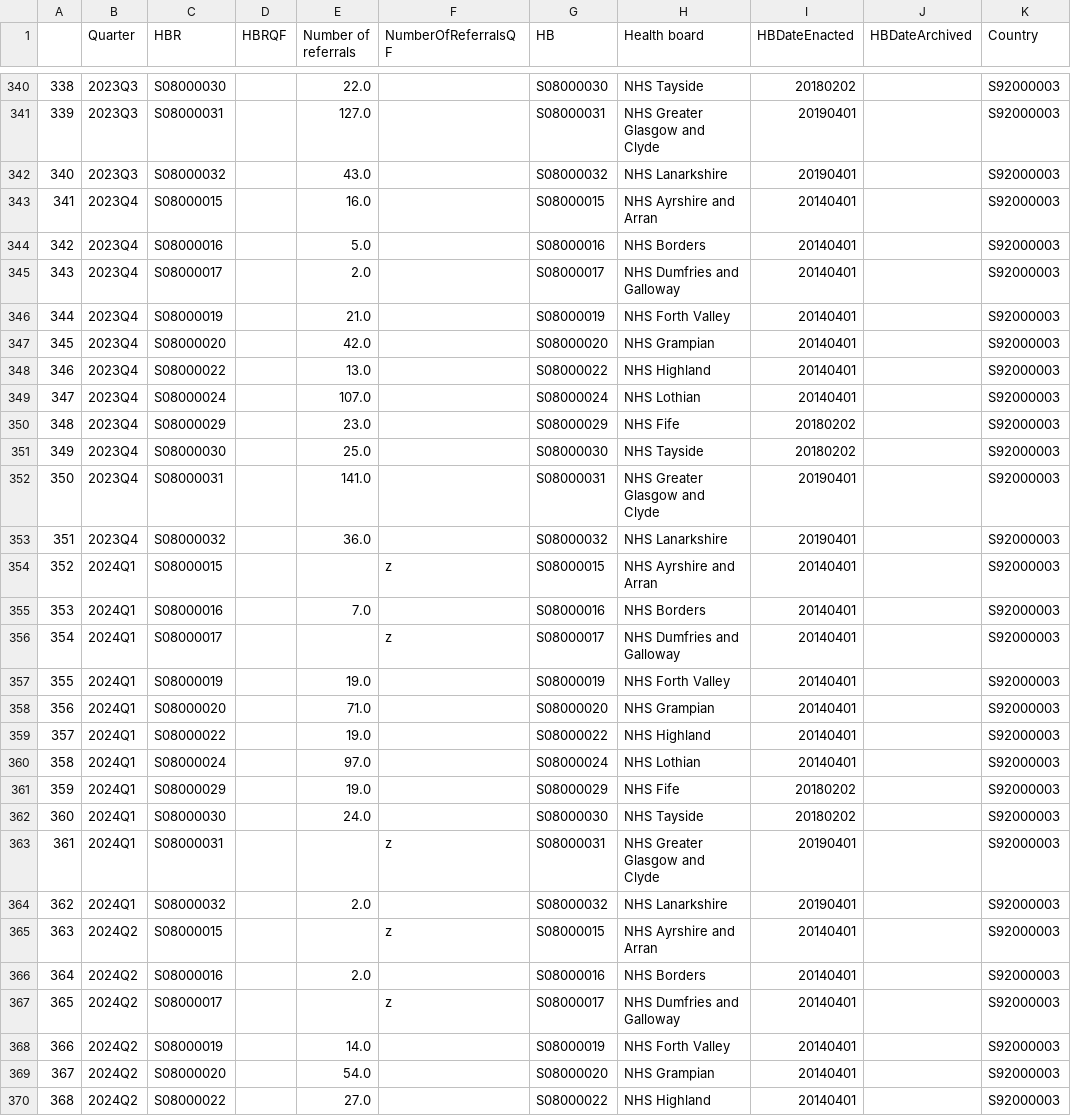
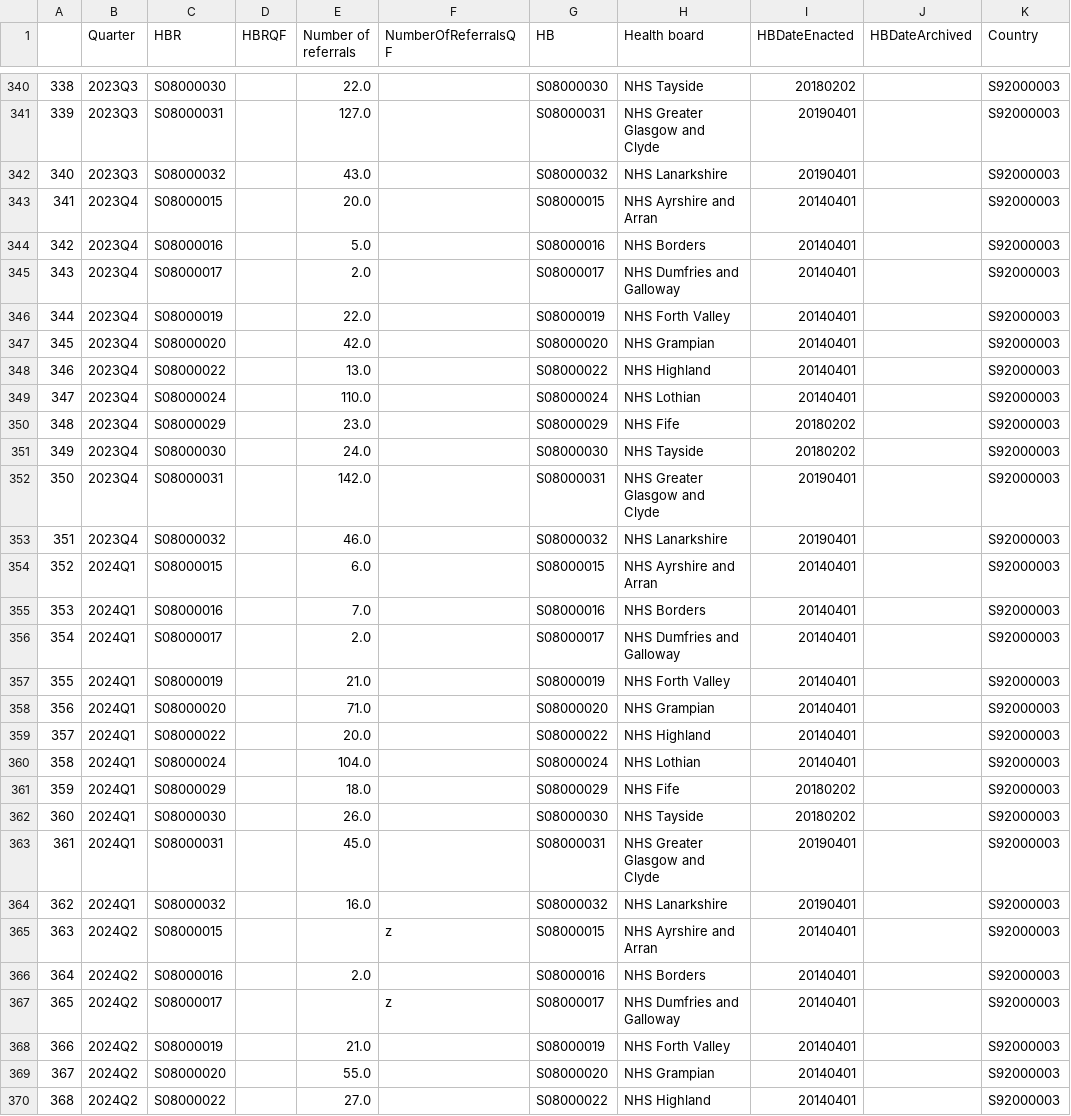
Before and after one commit to DCTdatateam/Waiting-times-trackers, a CSV file: data/IVFreferralsbyboard.csv, drawn as a sheet; only a part is shown, gaps mark what is left out; the diff covers the shown part only.

```diff
--- a/data/IVFreferralsbyboard.csv
+++ b/data/IVFreferralsbyboard.csv
@@ -343 +343 @@
-341,2023Q4,S08000015,,16.0,,S08000015,NHS Ayrshire and Arran,20140401,,S92000003
+341,2023Q4 ,S08000015,,20.0,,S08000015,NHS Ayrshire and Arran,20140401,,S92000003
@@ -346 +346 @@
-344,2023Q4,S08000019,,21.0,,S08000019,NHS Forth Valley,20140401,,S92000003
+344,2023Q4 ,S08000019,,22.0,,S08000019,NHS Forth Valley,20140401,,S92000003
@@ -349 +349 @@
-347,2023Q4,S08000024,,107.0,,S08000024,NHS Lothian,20140401,,S92000003
+347,2023Q4 ,S08000024,,110.0,,S08000024,NHS Lothian,20140401,,S92000003
@@ -351,4 +351,4 @@
-349,2023Q4,S08000030,,25.0,,S08000030,NHS Tayside,20180202,,S92000003
-350,2023Q4,S08000031,,141.0,,S08000031,NHS Greater Glasgow and Clyde,20190401,,S92000003
-351,2023Q4,S08000032,,36.0,,S08000032,NHS Lanarkshire,20190401,,S92000003
-352,2024Q1,S08000015,,,z,S08000015,NHS Ayrshire and Arran,20140401,,S92000003
+349,2023Q4 ,S08000030,,24.0,,S08000030,NHS Tayside,20180202,,S92000003
+350,2023Q4 ,S08000031,,142.0,,S08000031,NHS Greater Glasgow and Clyde,20190401,,S92000003
+351,2023Q4 ,S08000032,,46.0,,S08000032,NHS Lanarkshire,20190401,,S92000003
+352,2024Q1 ,S08000015,,6.0,,S08000015,NHS Ayrshire and Arran,20140401,,S92000003
@@ -356,2 +356,2 @@
-354,2024Q1,S08000017,,,z,S08000017,NHS Dumfries and Galloway,20140401,,S92000003
-355,2024Q1,S08000019,,19.0,,S08000019,NHS Forth Valley,20140401,,S92000003
+354,2024Q1 ,S08000017,,2.0,,S08000017,NHS Dumfries and Galloway,20140401,,S92000003
+355,2024Q1 ,S08000019,,21.0,,S08000019,NHS Forth Valley,20140401,,S92000003
@@ -359,6 +359,6 @@
-357,2024Q1,S08000022,,19.0,,S08000022,NHS Highland,20140401,,S92000003
-358,2024Q1,S08000024,,97.0,,S08000024,NHS Lothian,20140401,,S92000003
-359,2024Q1,S08000029,,19.0,,S08000029,NHS Fife,20180202,,S92000003
-360,2024Q1,S08000030,,24.0,,S08000030,NHS Tayside,20180202,,S92000003
-361,2024Q1,S08000031,,,z,S08000031,NHS Greater Glasgow and Clyde,20190401,,S92000003
-362,2024Q1,S08000032,,2.0,,S08000032,NHS Lanarkshire,20190401,,S92000003
+357,2024Q1 ,S08000022,,20.0,,S08000022,NHS Highland,20140401,,S92000003
+358,2024Q1 ,S08000024,,104.0,,S08000024,NHS Lothian,20140401,,S92000003
+359,2024Q1 ,S08000029,,18.0,,S08000029,NHS Fife,20180202,,S92000003
+360,2024Q1 ,S08000030,,26.0,,S08000030,NHS Tayside,20180202,,S92000003
+361,2024Q1 ,S08000031,,45.0,,S08000031,NHS Greater Glasgow and Clyde,20190401,,S92000003
+362,2024Q1 ,S08000032,,16.0,,S08000032,NHS Lanarkshire,20190401,,S92000003
@@ -368,2 +368,2 @@
-366,2024Q2,S08000019,,14.0,,S08000019,NHS Forth Valley,20140401,,S92000003
-367,2024Q2,S08000020,,54.0,,S08000020,NHS Grampian,20140401,,S92000003
+366,2024Q2 ,S08000019,,21.0,,S08000019,NHS Forth Valley,20140401,,S92000003
+367,2024Q2 ,S08000020,,55.0,,S08000020,NHS Grampian,20140401,,S92000003
```
Also changed, not shown: 11 added rows and 8 edited cells elsewhere in this file, data/IVFreferrals.csv, 2 other files.
